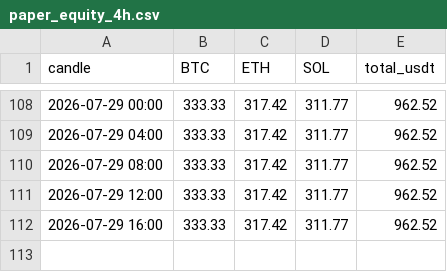
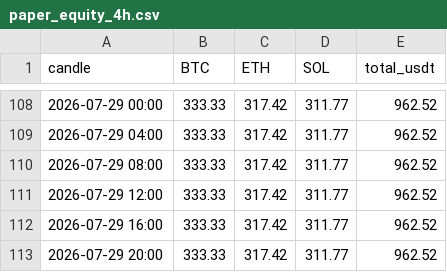
Before and after one commit to 4lxn/trading-bot, a CSV file: docs/paper_equity_4h.csv, drawn as a sheet; only a part is shown, gaps mark what is left out; the diff names each change by its address in the sheet, - before the commit and + after, or states it on an @@ line.

Commit message:
paper: equity through 2026-07-29, 4h 2026-07-29 20:00

```diff
--- a/docs/paper_equity_4h.csv
+++ b/docs/paper_equity_4h.csv
+row 113: 2026-07-29 20:00 | 333.33 | 317.42 | 311.77 | 962.52
```
Also changed, not shown: docs/hold_equity_4h.csv, 2 other files.
